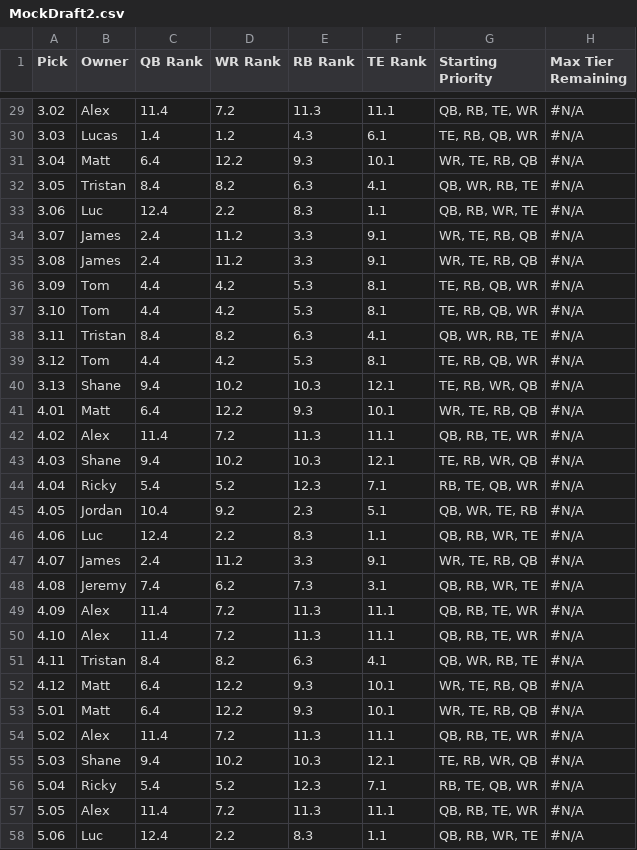
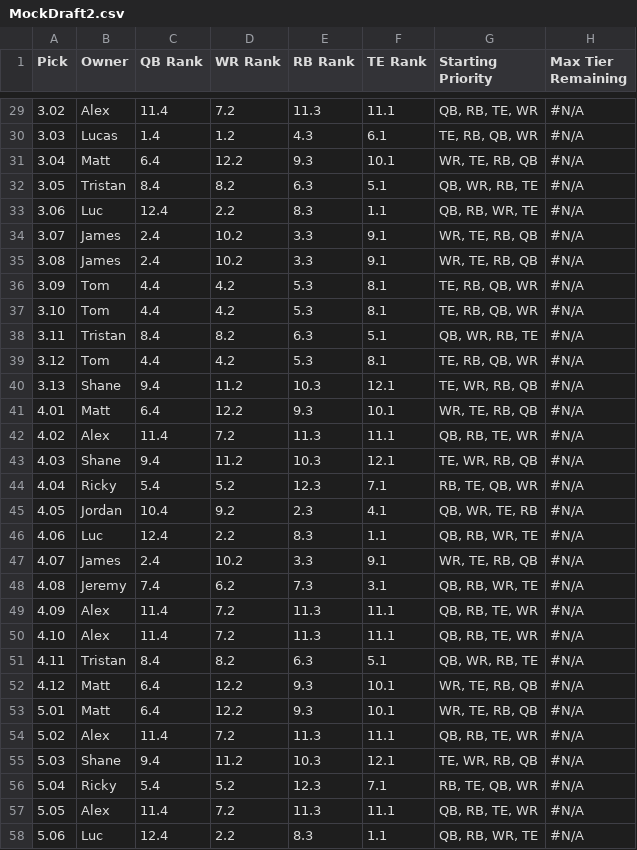
Before and after one commit to lalder95/AGS_Data, a CSV file: CSV/MockDraft2.csv, drawn as a sheet; only a part is shown, gaps mark what is left out; the diff covers the shown part only; the diff names each change by its address in the sheet, - before the commit and + after, or states it on an @@ line.

```diff
--- a/CSV/MockDraft2.csv
+++ b/CSV/MockDraft2.csv
-F32 (TE Rank): 4.1
+F32 (TE Rank): 5.1
-D34:D35 (WR Rank): 11.2
+D34:D35 (WR Rank): 10.2
-F38 (TE Rank): 4.1
+F38 (TE Rank): 5.1
-D40 (WR Rank): 10.2
+D40 (WR Rank): 11.2
-G40 (Starting Priority): TE, RB, WR, QB
+G40 (Starting Priority): TE, WR, RB, QB
-D43 (WR Rank): 10.2
+D43 (WR Rank): 11.2
-G43 (Starting Priority): TE, RB, WR, QB
+G43 (Starting Priority): TE, WR, RB, QB
-F45 (TE Rank): 5.1
+F45 (TE Rank): 4.1
-D47 (WR Rank): 11.2
+D47 (WR Rank): 10.2
-F51 (TE Rank): 4.1
+F51 (TE Rank): 5.1
-D55 (WR Rank): 10.2
+D55 (WR Rank): 11.2
-G55 (Starting Priority): TE, RB, WR, QB
+G55 (Starting Priority): TE, WR, RB, QB
```
Also changed, not shown: 10 edited cells elsewhere in this file, CSV/MockDraft1.csv, CSV/MockDraft3.csv, 1 other file.
